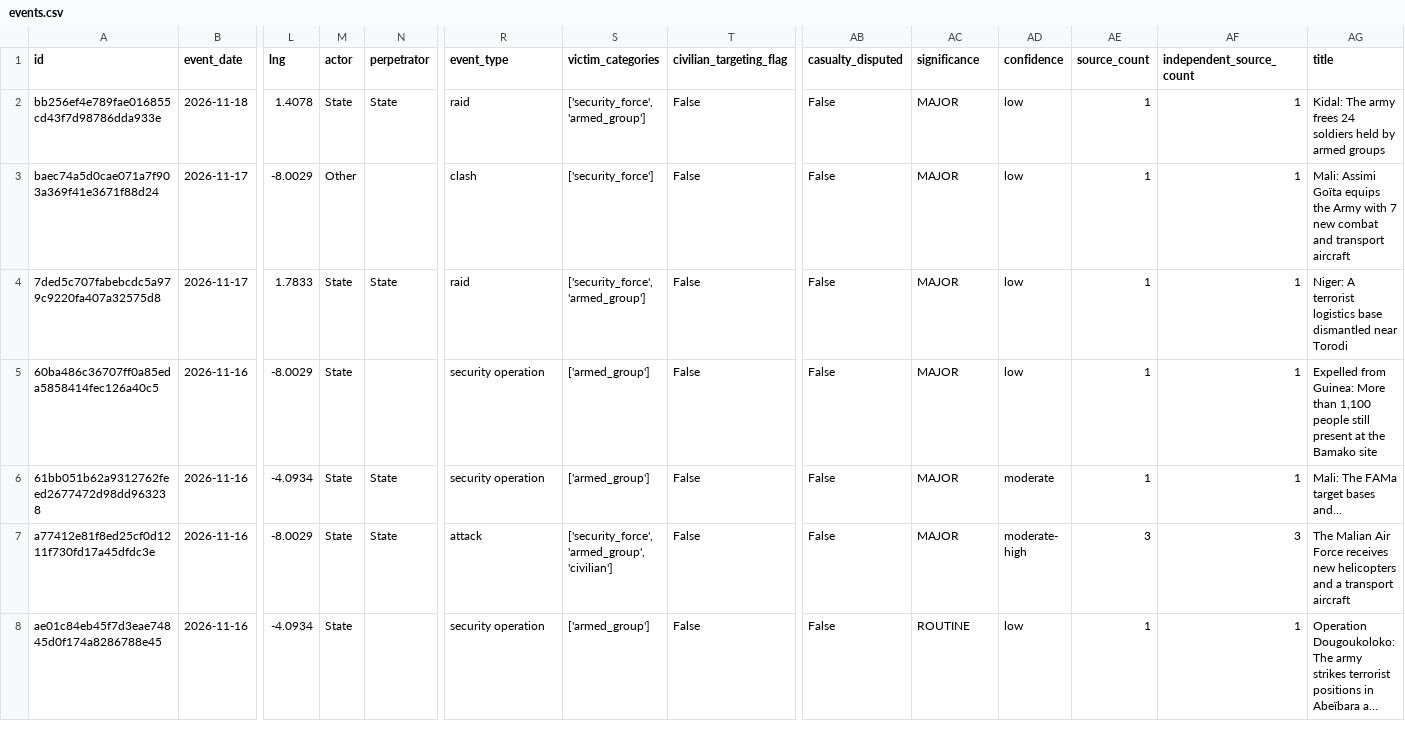
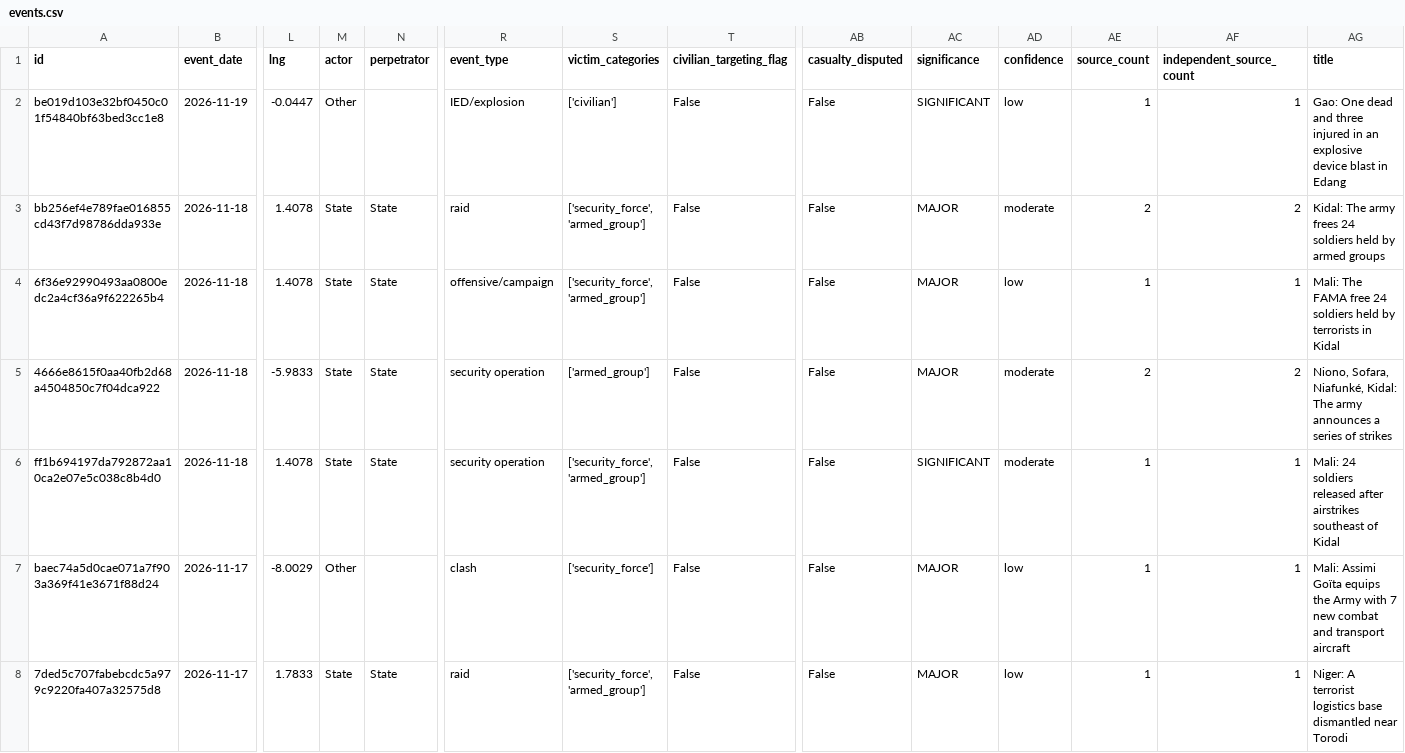
Before and after one commit to mosescosta33/sahel-intel-collection, a CSV file: data/events.csv, drawn as a sheet; only a part is shown, gaps mark what is left out; the shorter side is filled out with more unchanged rows; long unchanged cells end in …; addresses are those after the commit; rows hold the shown columns only; the diff names each change by its address in the sheet, - before the commit and + after, or states it on an @@ line.

```diff
--- a/data/events.csv
+++ b/data/events.csv
+row 2: be019d103e32bf0450c01f54840bf63bed3cc1e8 | 2026-11-19 | -0.0447 | Other |  | IED/explosion | ['civilian'] | False | False | SIGNIFICANT | low | 1 | 1 | Gao: One dead and three injured in an explosive device blast in Edang
-AD3 (confidence): low
+AD3 (confidence): moderate
-AE3 (source_count): 1
+AE3 (source_count): 2
-AF3 (independent_source_count): 1
+AF3 (independent_source_count): 2
+row 4: 6f36e92990493aa0800edc2a4cf36a9f622265b4 | 2026-11-18 | 1.4078 | State | State | offensive/campaign | ['security_force', 'armed_group'] | False | False | MAJOR | low | 1 | 1 | Mali: The FAMA free 24 soldiers held by terrorists in Kidal
+row 5: 4666e8615f0aa40fb2d68a4504850c7f04dca922 | 2026-11-18 | -5.9833 | State | State | security operation | ['armed_group'] | False | False | MAJOR | moderate | 2 | 2 | Niono, Sofara, Niafunké, Kidal: The army announces a series of strikes
+row 6: ff1b694197da792872aa10ca2e07e5c038c8b4d0 | 2026-11-18 | 1.4078 | State | State | security operation | ['security_force', 'armed_group'] | False | False | SIGNIFICANT | moderate | 1 | 1 | Mali: 24 soldiers released after airstrikes southeast of Kidal
```
Also changed, not shown: 18 other files.
